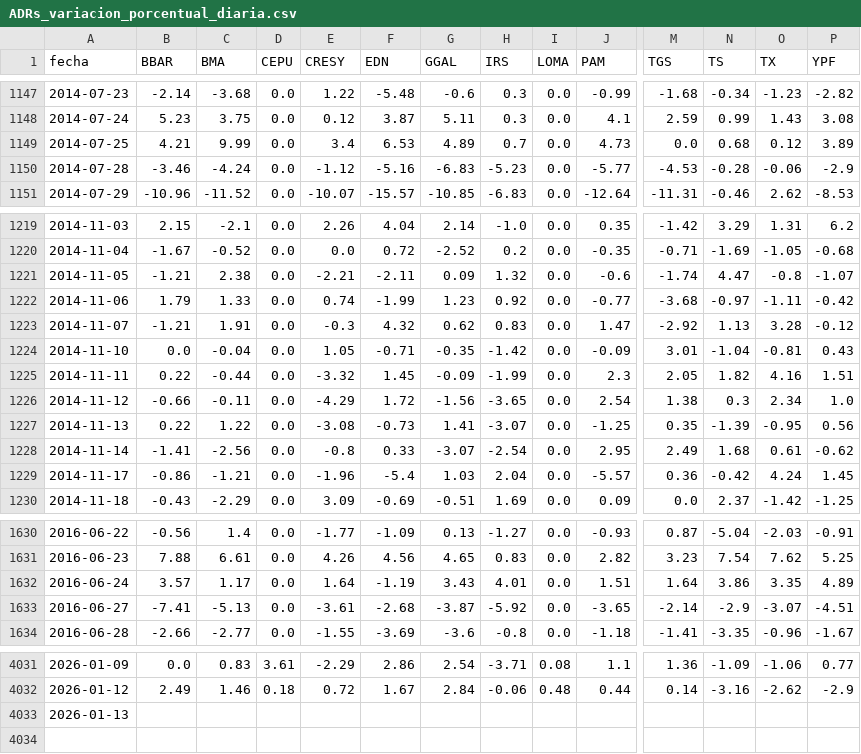
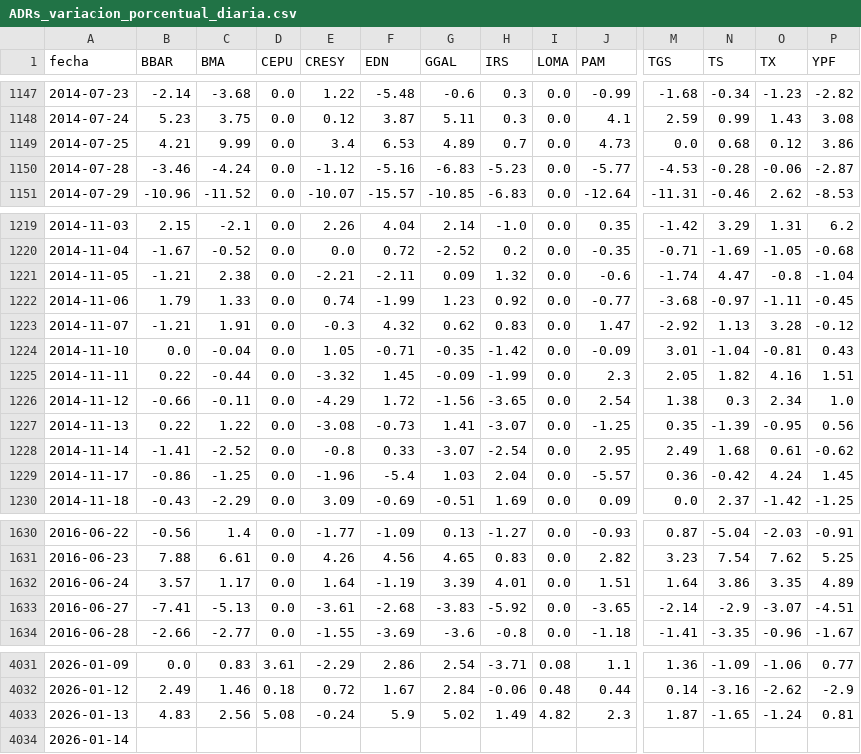
Before and after one commit to jesusrobles824/base-de-datos, a CSV file: ADRs_variacion_porcentual_diaria.csv, drawn as a sheet; only a part is shown, gaps mark what is left out; addresses are those after the commit; rows hold the shown columns only; the diff covers the shown part only; the diff names each change by its address in the sheet, - before the commit and + after, or states it on an @@ line.

```diff
--- a/ADRs_variacion_porcentual_diaria.csv
+++ b/ADRs_variacion_porcentual_diaria.csv
-P1149 (YPF): 3.89
+P1149 (YPF): 3.86
-P1150 (YPF): -2.9
+P1150 (YPF): -2.87
-P1221 (YPF): -1.07
+P1221 (YPF): -1.04
-P1222 (YPF): -0.42
+P1222 (YPF): -0.45
-C1228 (BMA): -2.56
+C1228 (BMA): -2.52
-C1229 (BMA): -1.21
+C1229 (BMA): -1.25
-G1632 (GGAL): 3.43
+G1632 (GGAL): 3.39
-G1633 (GGAL): -3.87
+G1633 (GGAL): -3.83
+row 4033: 2026-01-13 | 4.83 | 2.56 | 5.08 | -0.24 | 5.9 | 5.02 | 1.49 | 4.82 | 2.3 | 1.87 | -1.65 | -1.24 | 0.81
-A4034 (fecha): 2026-01-13
+A4034 (fecha): 2026-01-14
```
Also changed, not shown: 4 edited cells elsewhere in this file, Precios_ADRs.csv.
